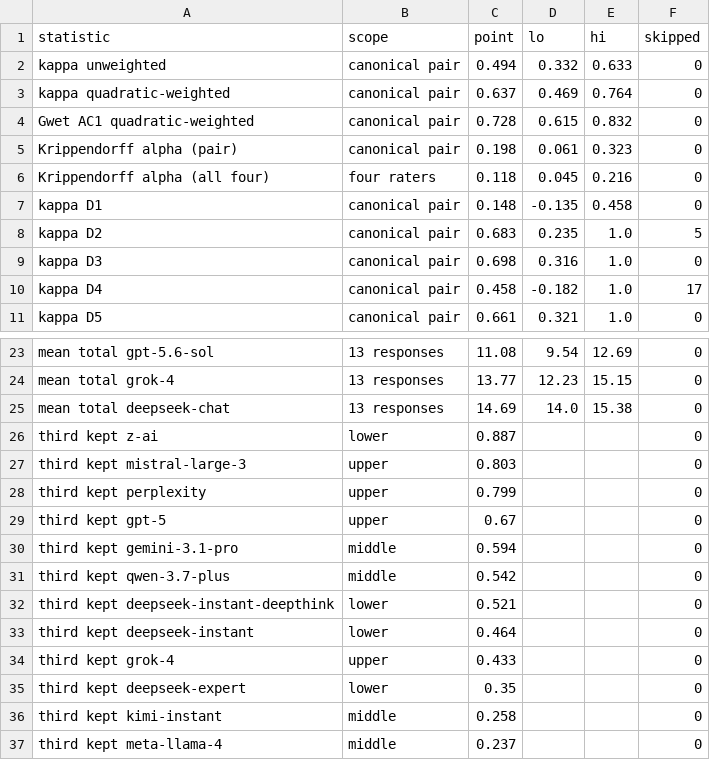
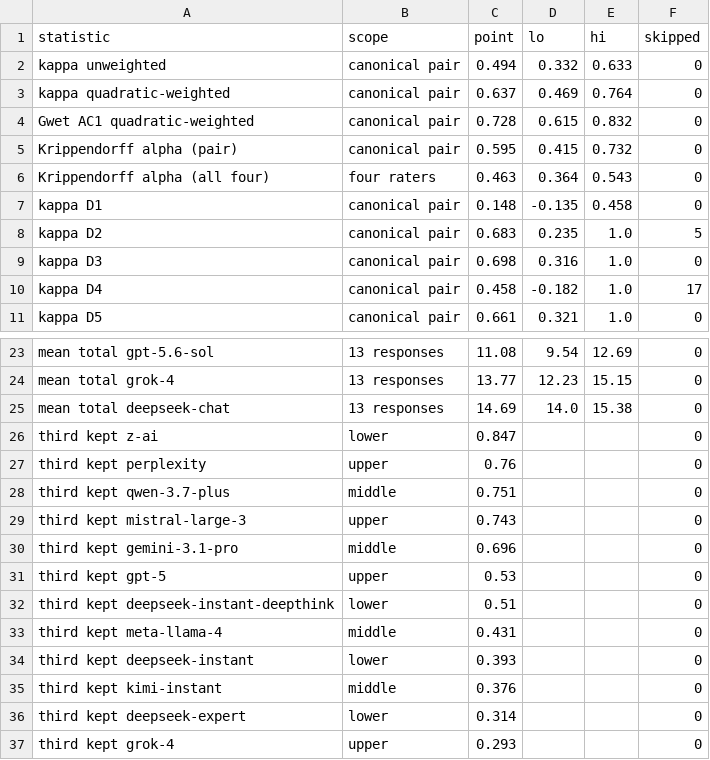
Before and after one commit to roshanaryal1/llm-architects, a CSV file: analysis/sensitivity/bootstrap.csv, drawn as a sheet; only a part is shown, gaps mark what is left out.

```diff
--- a/analysis/sensitivity/bootstrap.csv
+++ b/analysis/sensitivity/bootstrap.csv
@@ -4,4 +4,4 @@ kappa quadratic-weighted,canonical pair,0.637,0.469,0.764,0
 Gwet AC1 quadratic-weighted,canonical pair,0.728,0.615,0.832,0
-Krippendorff alpha (pair),canonical pair,0.198,0.061,0.323,0
-Krippendorff alpha (all four),four raters,0.118,0.045,0.216,0
+Krippendorff alpha (pair),canonical pair,0.595,0.415,0.732,0
+Krippendorff alpha (all four),four raters,0.463,0.364,0.543,0
 kappa D1,canonical pair,0.148,-0.135,0.458,0
@@ -25,13 +25,13 @@ mean total grok-4,13 responses,13.77,12.23,15.15,0
 mean total deepseek-chat,13 responses,14.69,14.0,15.38,0
-third kept z-ai,lower,0.887,,,0
-third kept mistral-large-3,upper,0.803,,,0
-third kept perplexity,upper,0.799,,,0
-third kept gpt-5,upper,0.67,,,0
-third kept gemini-3.1-pro,middle,0.594,,,0
-third kept qwen-3.7-plus,middle,0.542,,,0
-third kept deepseek-instant-deepthink,lower,0.521,,,0
-third kept deepseek-instant,lower,0.464,,,0
-third kept grok-4,upper,0.433,,,0
-third kept deepseek-expert,lower,0.35,,,0
-third kept kimi-instant,middle,0.258,,,0
-third kept meta-llama-4,middle,0.237,,,0
+third kept z-ai,lower,0.847,,,0
+third kept perplexity,upper,0.76,,,0
+third kept qwen-3.7-plus,middle,0.751,,,0
+third kept mistral-large-3,upper,0.743,,,0
+third kept gemini-3.1-pro,middle,0.696,,,0
+third kept gpt-5,upper,0.53,,,0
+third kept deepseek-instant-deepthink,lower,0.51,,,0
+third kept meta-llama-4,middle,0.431,,,0
+third kept deepseek-instant,lower,0.393,,,0
+third kept kimi-instant,middle,0.376,,,0
+third kept deepseek-expert,lower,0.314,,,0
+third kept grok-4,upper,0.293,,,0
```
Also changed, not shown: analysis/sensitivity/dimension_sensitivity.csv, analysis/sensitivity/memory.csv, 3 other files.
